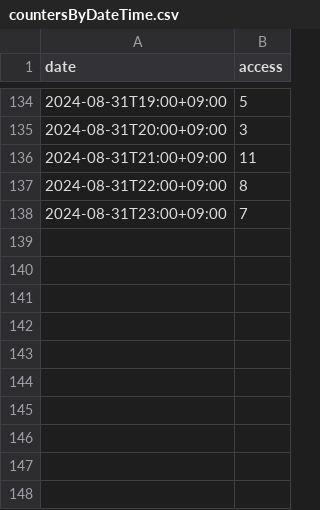
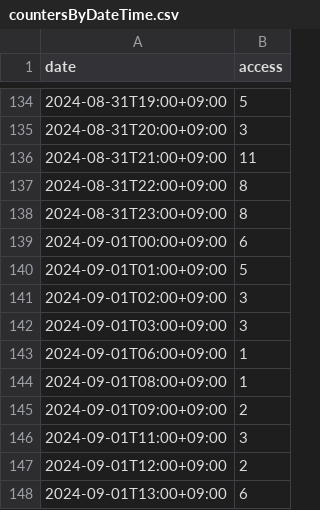
Before and after one commit to categolj/access-report, a CSV file: 2024-08-26_2024-09-01/countersByDateTime.csv, drawn as a sheet; only a part is shown, gaps mark what is left out.

```diff
--- a/2024-08-26_2024-09-01/countersByDateTime.csv
+++ b/2024-08-26_2024-09-01/countersByDateTime.csv
@@ -137,2 +137,12 @@ date,access
 2024-08-31T22:00+09:00,8
-2024-08-31T23:00+09:00,7
+2024-08-31T23:00+09:00,8
+2024-09-01T00:00+09:00,6
+2024-09-01T01:00+09:00,5
+2024-09-01T02:00+09:00,3
+2024-09-01T03:00+09:00,3
+2024-09-01T06:00+09:00,1
+2024-09-01T08:00+09:00,1
+2024-09-01T09:00+09:00,2
+2024-09-01T11:00+09:00,3
+2024-09-01T12:00+09:00,2
+2024-09-01T13:00+09:00,6
```
